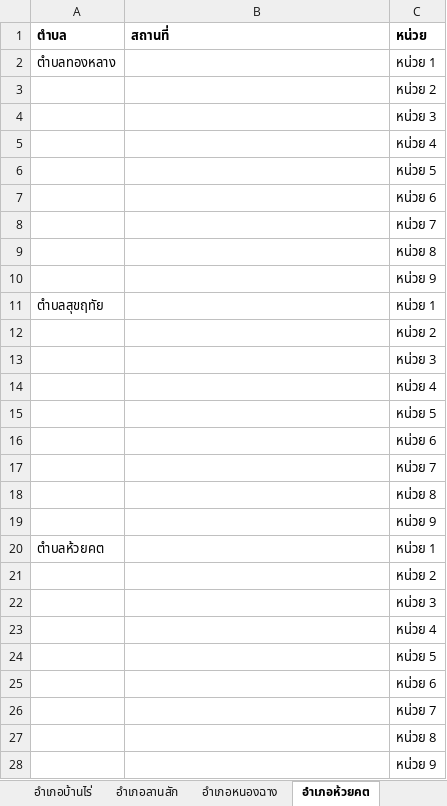
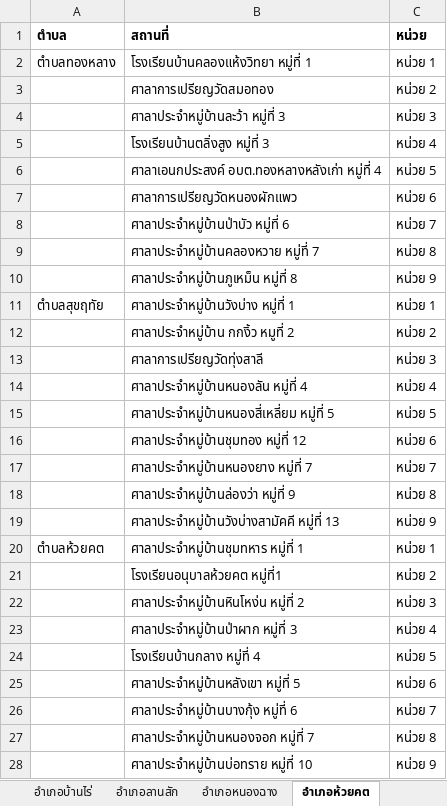
Before and after one commit to Mysterioucz/2110446_DSDE_2025s2, an Excel workbook: final-project/uthai2.xlsx, sheet อำเภอห้วยคต, drawn as a sheet; values as stored, in another font and other column widths than the file's, no borders; the diff names each change by its address in the sheet, - before the commit and + after, or states it on an @@ line.

```diff
--- a/final-project/uthai2.xlsx (sheet อำเภอห้วยคต)
+++ b/final-project/uthai2.xlsx (sheet อำเภอห้วยคต)
-B2 (สถานที่): (empty)
+B2 (สถานที่): โรงเรียนบ้านคลองแห้งวิทยา หมู่ที่ 1
-B3 (สถานที่): (empty)
+B3 (สถานที่): ศาลาการเปรียญวัดสมอทอง
-B4 (สถานที่): (empty)
+B4 (สถานที่): ศาลาประจำหมู่บ้านละว้า หมู่ที่ 3
-B5 (สถานที่): (empty)
+B5 (สถานที่): โรงเรียนบ้านตลิ่งสูง หมู่ที่ 3
-B6 (สถานที่): (empty)
+B6 (สถานที่): ศาลาเอนกประสงค์ อบต.ทองหลางหลังเก่า หมู่ที่ 4
-B7 (สถานที่): (empty)
+B7 (สถานที่): ศาลาการเปรียญวัดหนองผักแพว
-B8 (สถานที่): (empty)
+B8 (สถานที่): ศาลาประจำหมู่บ้านป่าบัว หมู่ที่ 6
-B9 (สถานที่): (empty)
+B9 (สถานที่): ศาลาประจำหมู่บ้านคลองหวาย หมู่ที่ 7
-B10 (สถานที่): (empty)
+B10 (สถานที่): ศาลาประจำหมู่บ้านภูเหม็น หมู่ที่ 8
-B11 (สถานที่): (empty)
+B11 (สถานที่): ศาลาประจำหมู่บ้านวังบ่าง หมู่ที่ 1
-B12 (สถานที่): (empty)
+B12 (สถานที่): ศาลาประจำหมู่บ้าน กกงิ้ว หมูที่ 2
-B13 (สถานที่): (empty)
+B13 (สถานที่): ศาลาการเปรียญวัดทุ่งสาลี
-B14 (สถานที่): (empty)
+B14 (สถานที่): ศาลาประจำหมู่บ้านหนองลัน หมู่ที่ 4
-B15 (สถานที่): (empty)
+B15 (สถานที่): ศาลาประจำหมู่บ้านหนองสี่เหลี่ยม หมู่ที่ 5
-B16 (สถานที่): (empty)
+B16 (สถานที่): ศาลาประจำหมู่บ้านชุมทอง หมู่ที่ 12
-B17 (สถานที่): (empty)
+B17 (สถานที่): ศาลาประจำหมู่บ้านหนองยาง หมู่ที่ 7
-B18 (สถานที่): (empty)
+B18 (สถานที่): ศาลาประจำหมู่บ้านล่องว่า หมู่ที่ 9
-B19 (สถานที่): (empty)
+B19 (สถานที่): ศาลาประจำหมู่บ้านวังบ่างสามัคคี หมู่ที่ 13
-B20 (สถานที่): (empty)
+B20 (สถานที่): ศาลาประจำหมู่บ้านชุมทหาร หมู่ที่ 1
-B21 (สถานที่): (empty)
+B21 (สถานที่): โรงเรียนอนุบาลห้วยคต หมู่ที่1
-B22 (สถานที่): (empty)
+B22 (สถานที่): ศาลาประจำหมู่บ้านหินโหง่น หมู่ที่ 2
-B23 (สถานที่): (empty)
+B23 (สถานที่): ศาลาประจำหมู่บ้านป่าผาก หมู่ที่ 3
-B24 (สถานที่): (empty)
+B24 (สถานที่): โรงเรียนบ้านกลาง หมู่ที่ 4
-B25 (สถานที่): (empty)
+B25 (สถานที่): ศาลาประจำหมู่บ้านหลังเขา หมู่ที่ 5
-B26 (สถานที่): (empty)
+B26 (สถานที่): ศาลาประจำหมู่บ้านบางกุ้ง หมู่ที่ 6
-B27 (สถานที่): (empty)
+B27 (สถานที่): ศาลาประจำหมู่บ้านหนองจอก หมู่ที่ 7
-B28 (สถานที่): (empty)
+B28 (สถานที่): ศาลาประจำหมู่บ้านบ่อทราย หมู่ที่ 10
```
Also changed, not shown: sheet อำเภอบ้านไร่, sheet อำเภอลานสัก, sheet อำเภอหนองฉาง, 1 other file.
